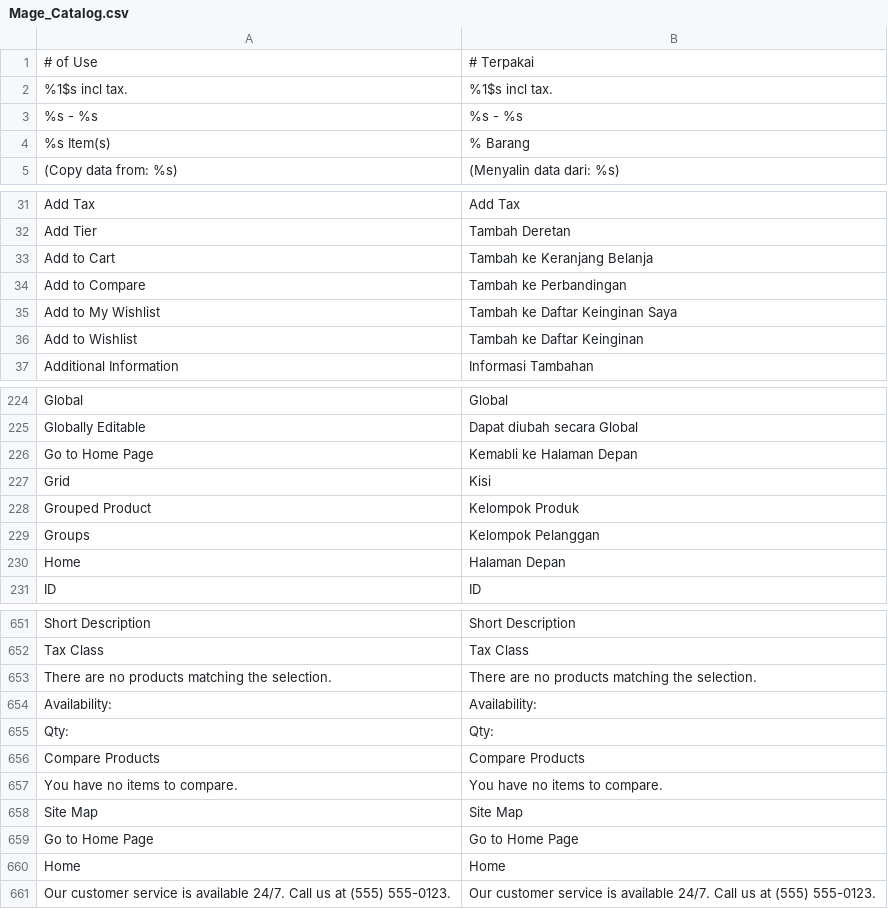
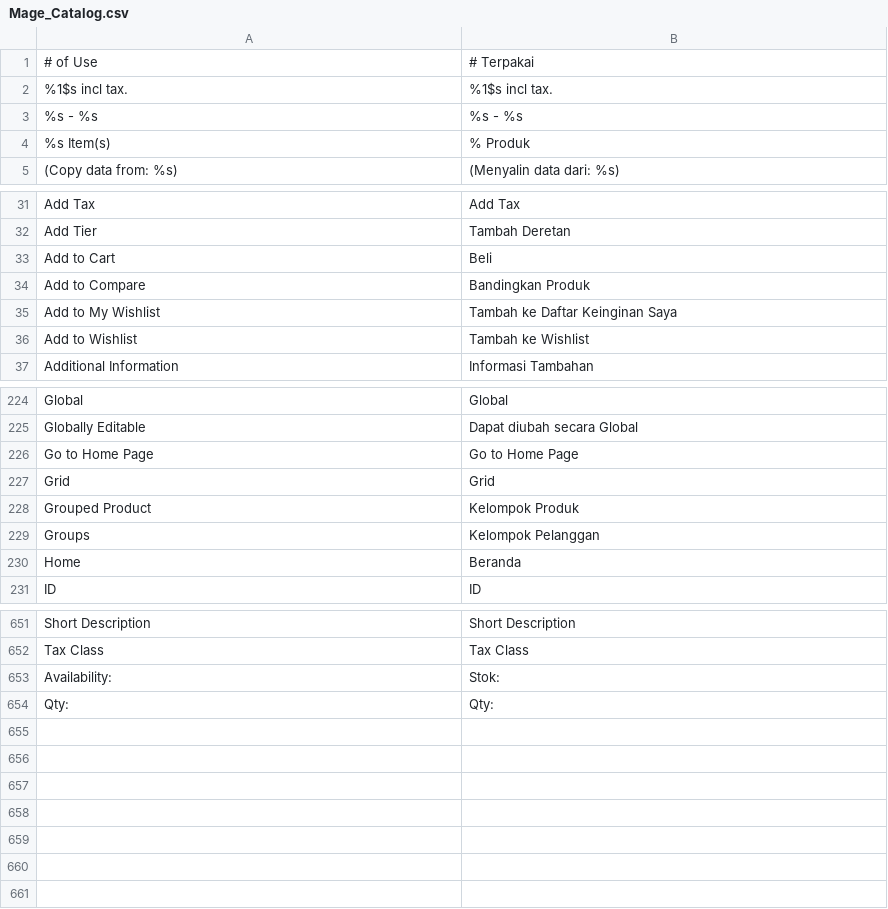
Before and after one commit to bippo/magento-id, a CSV file: app/locale/id_ID/Mage_Catalog.csv, drawn as a sheet; only a part is shown, gaps mark what is left out; the diff covers the shown part only.

```diff
--- a/app/locale/id_ID/Mage_Catalog.csv
+++ b/app/locale/id_ID/Mage_Catalog.csv
@@ -3,3 +3,3 @@
 "%s - %s","%s - %s"
-"%s Item(s)","% Barang"
+"%s Item(s)","% Produk"
 "(Copy data from: %s)","(Menyalin data dari: %s)"
@@ -32,6 +32,6 @@
 "Add Tier","Tambah Deretan"
-"Add to Cart","Tambah ke Keranjang Belanja"
-"Add to Compare","Tambah ke Perbandingan"
+"Add to Cart","Beli"
+"Add to Compare","Bandingkan Produk"
 "Add to My Wishlist","Tambah ke Daftar Keinginan Saya"
-"Add to Wishlist","Tambah ke Daftar Keinginan"
+"Add to Wishlist","Tambah ke Wishlist"
 "Additional Information","Informasi Tambahan"
@@ -225,7 +225,7 @@
 "Globally Editable","Dapat diubah secara Global"
-"Go to Home Page","Kemabli ke Halaman Depan"
-"Grid","Kisi"
+"Go to Home Page","Go to Home Page"
+"Grid","Grid"
 "Grouped Product","Kelompok Produk"
 "Groups","Kelompok Pelanggan"
-"Home","Halaman Depan"
+"Home","Beranda"
 "ID","ID"
@@ -652,10 +652,3 @@
 "Tax Class","Tax Class"
-"There are no products matching the selection.","There are no products matching the selection."
-"Availability:","Availability:"
+"Availability:","Stok:"
 "Qty:","Qty:"
-"Compare Products","Compare Products"
-"You have no items to compare.","You have no items to compare."
-"Site Map","Site Map"
-"Go to Home Page","Go to Home Page"
-"Home","Home"
-"Our customer service is available 24/7. Call us at (555) 555-0123.","Our customer service is available 24/7. Call us at (555) 555-0123."
```
Also changed, not shown: 15 edited cells elsewhere in this file, app/locale/id_ID/Mage_CatalogSearch.csv, app/locale/id_ID/Mage_Checkout.csv, 11 other files.
